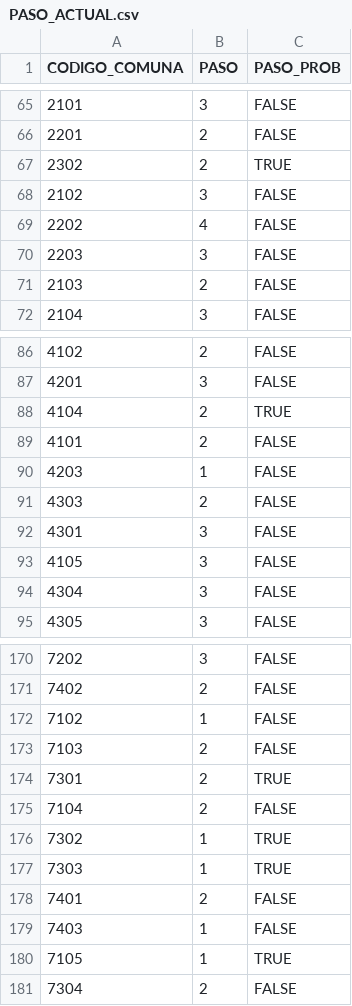
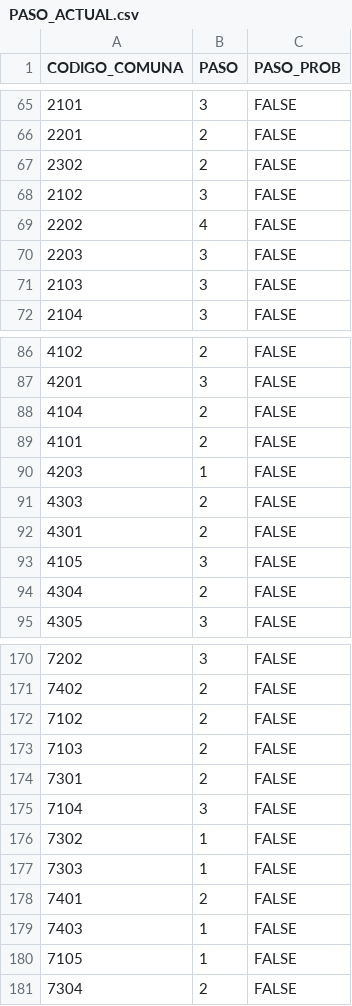
Before and after one commit to fjcedeno/covid-19, a CSV file: data_procesada/PASO_ACTUAL.csv, drawn as a sheet; only a part is shown, gaps mark what is left out; the diff covers the shown part only.

```diff
--- a/data_procesada/PASO_ACTUAL.csv
+++ b/data_procesada/PASO_ACTUAL.csv
@@ -66,3 +66,3 @@ CODIGO_COMUNA;PASO;PASO_PROB
 2201;2;FALSE
-2302;2;TRUE
+2302;2;FALSE
 2102;3;FALSE
@@ -70,3 +70,3 @@ CODIGO_COMUNA;PASO;PASO_PROB
 2203;3;FALSE
-2103;2;FALSE
+2103;3;FALSE
 2104;3;FALSE
@@ -87,3 +87,3 @@ CODIGO_COMUNA;PASO;PASO_PROB
 4201;3;FALSE
-4104;2;TRUE
+4104;2;FALSE
 4101;2;FALSE
@@ -91,5 +91,5 @@ CODIGO_COMUNA;PASO;PASO_PROB
 4303;2;FALSE
-4301;3;FALSE
+4301;2;FALSE
 4105;3;FALSE
-4304;3;FALSE
+4304;2;FALSE
 4305;3;FALSE
@@ -171,11 +171,11 @@ CODIGO_COMUNA;PASO;PASO_PROB
 7402;2;FALSE
-7102;1;FALSE
+7102;2;FALSE
 7103;2;FALSE
-7301;2;TRUE
-7104;2;FALSE
-7302;1;TRUE
-7303;1;TRUE
+7301;2;FALSE
+7104;3;FALSE
+7302;1;FALSE
+7303;1;FALSE
 7401;2;FALSE
 7403;1;FALSE
-7105;1;TRUE
+7105;1;FALSE
 7304;2;FALSE
```
Also changed, not shown: 42 edited cells elsewhere in this file, data_procesada/COVID_CASOS_ACTIVOS.csv, data_procesada/COVID_CASOS_POSITIVIDAD.csv, 1 other file.
